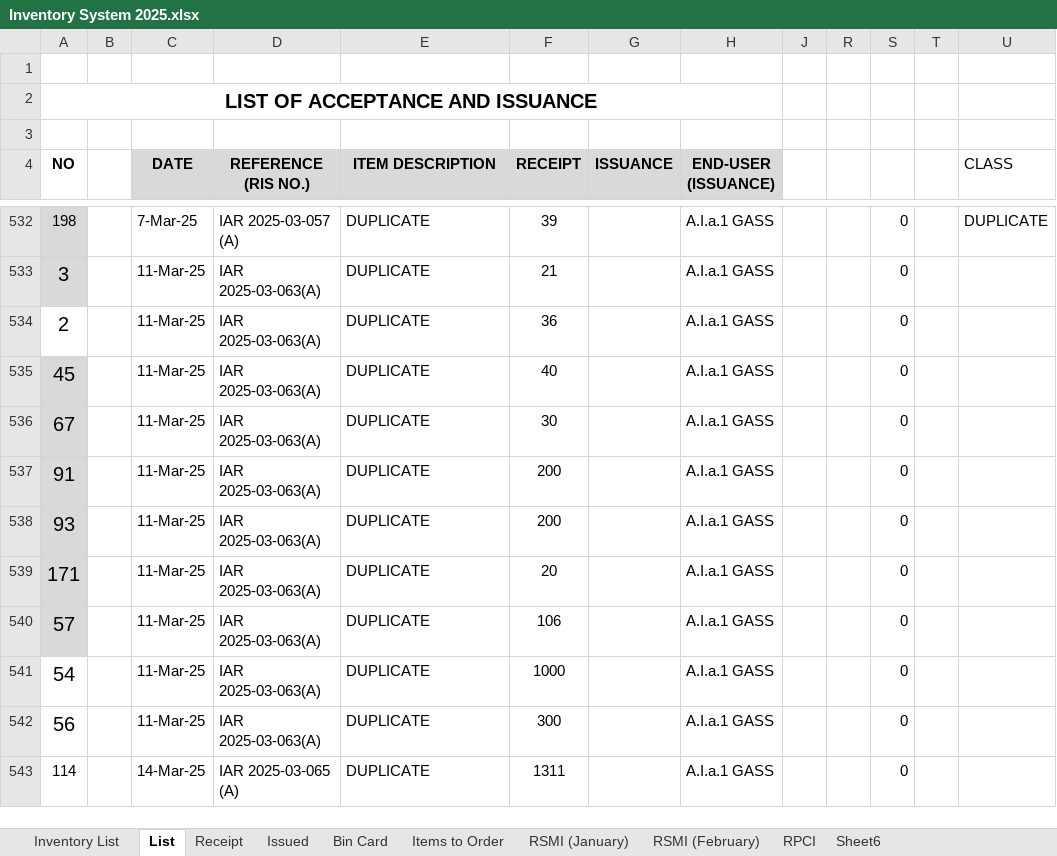
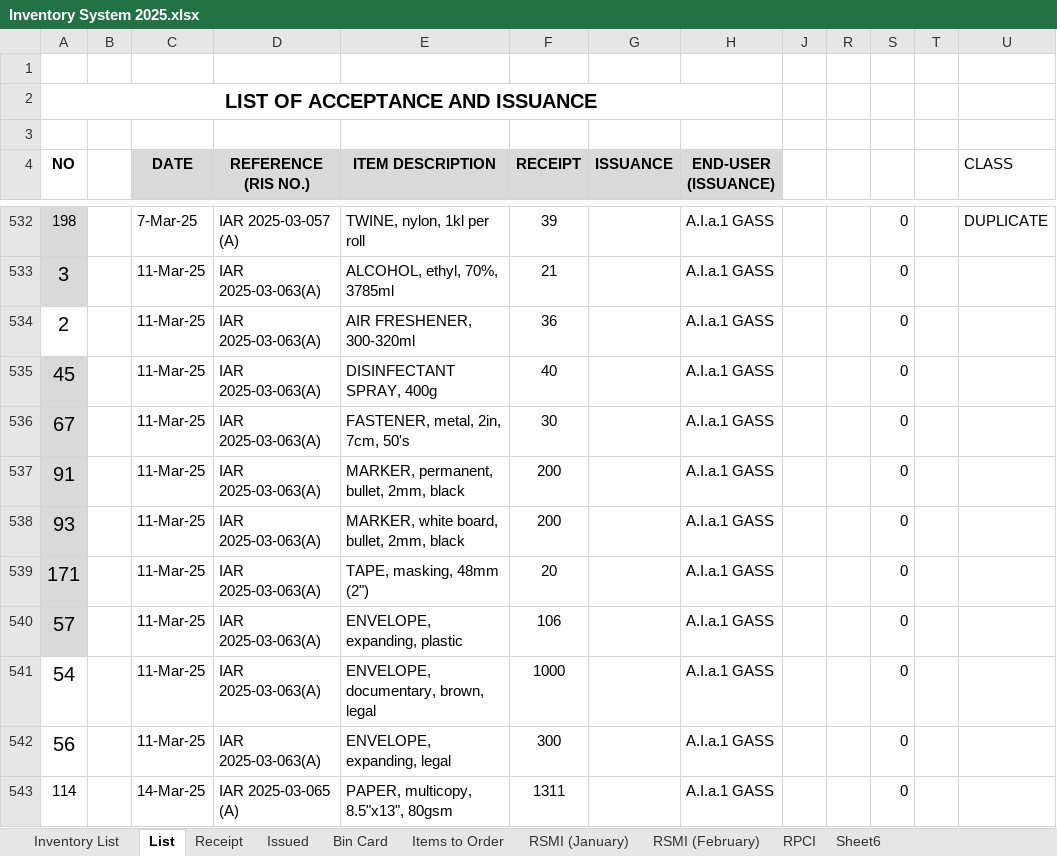
Before and after one commit to JordanFontanilla/PRC-IMS, an Excel workbook: Inventory System 2025.xlsx, sheet List, drawn as a sheet; only a part is shown, gaps mark what is left out; values as stored, in another font and other column widths than the file's, no borders; the diff covers the shown part only; the diff names each change by its address in the sheet, - before the commit and + after, or states it on an @@ line.

```diff
--- a/Inventory System 2025.xlsx (sheet List)
+++ b/Inventory System 2025.xlsx (sheet List)
-E532 (ITEM DESCRIPTION): DUPLICATE
+E532 (ITEM DESCRIPTION): TWINE, nylon, 1kl per roll
-E533 (ITEM DESCRIPTION): DUPLICATE
+E533 (ITEM DESCRIPTION): ALCOHOL, ethyl, 70%, 3785ml
-E534 (ITEM DESCRIPTION): DUPLICATE
+E534 (ITEM DESCRIPTION): AIR FRESHENER, 300-320ml
-E535 (ITEM DESCRIPTION): DUPLICATE
+E535 (ITEM DESCRIPTION): DISINFECTANT SPRAY, 400g
-E536 (ITEM DESCRIPTION): DUPLICATE
+E536 (ITEM DESCRIPTION): FASTENER, metal, 2in, 7cm, 50's
-E537 (ITEM DESCRIPTION): DUPLICATE
+E537 (ITEM DESCRIPTION): MARKER, permanent, bullet, 2mm, black
-E538 (ITEM DESCRIPTION): DUPLICATE
+E538 (ITEM DESCRIPTION): MARKER, white board, bullet, 2mm, black
-E539 (ITEM DESCRIPTION): DUPLICATE
+E539 (ITEM DESCRIPTION): TAPE, masking, 48mm (2")
-E540 (ITEM DESCRIPTION): DUPLICATE
+E540 (ITEM DESCRIPTION): ENVELOPE, expanding, plastic
-E541 (ITEM DESCRIPTION): DUPLICATE
+E541 (ITEM DESCRIPTION): ENVELOPE, documentary, brown, legal
-E542 (ITEM DESCRIPTION): DUPLICATE
+E542 (ITEM DESCRIPTION): ENVELOPE, expanding, legal
-E543 (ITEM DESCRIPTION): DUPLICATE
+E543 (ITEM DESCRIPTION): PAPER, multicopy, 8.5"x13", 80gsm
```
Also changed, not shown: 204 edited cells elsewhere in this sheet, sheet For Importing, sheet Inventory List, sheet RSMI (February), sheet RSMI (January), 15 other files.
